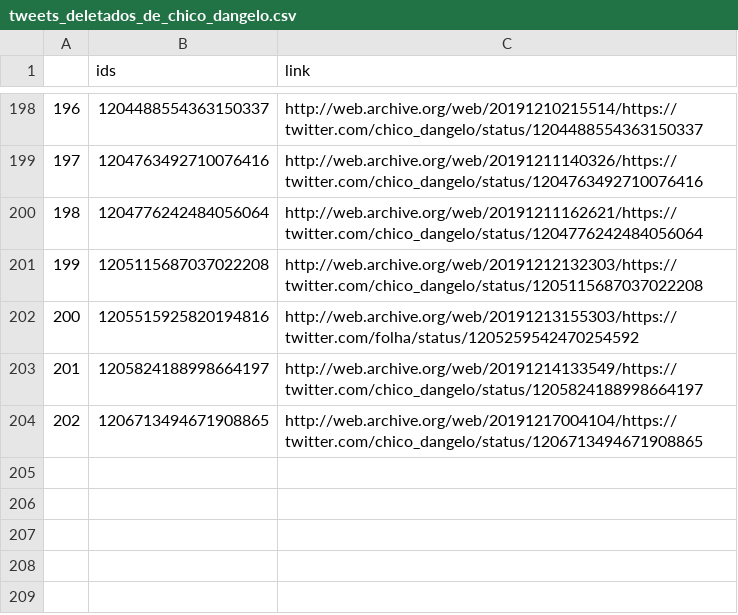
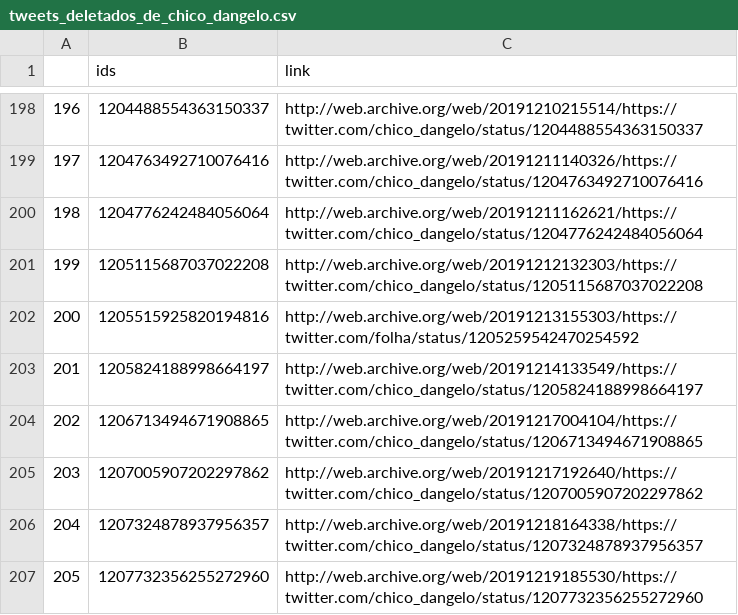
Before and after one commit to projeto7c0/7c0-core, a CSV file: csv/tweets_deletados_de_chico_dangelo.csv, drawn as a sheet; only a part is shown, gaps mark what is left out; the diff names each change by its address in the sheet, - before the commit and + after, or states it on an @@ line.

```diff
--- a/csv/tweets_deletados_de_chico_dangelo.csv
+++ b/csv/tweets_deletados_de_chico_dangelo.csv
+row 205: 203 | 1207005907202297862 | http://web.archive.org/web/20191217192640/https://twitter.com/chico_dangelo/status/1207005907202297862
+row 206: 204 | 1207324878937956357 | http://web.archive.org/web/20191218164338/https://twitter.com/chico_dangelo/status/1207324878937956357
+row 207: 205 | 1207732356255272960 | http://web.archive.org/web/20191219185530/https://twitter.com/chico_dangelo/status/1207732356255272960
```
Also changed, not shown: csv/tweets_deletados_de_biradopindare.csv, csv/tweets_deletados_de_guimaraes13pt.csv, 27 other files.
